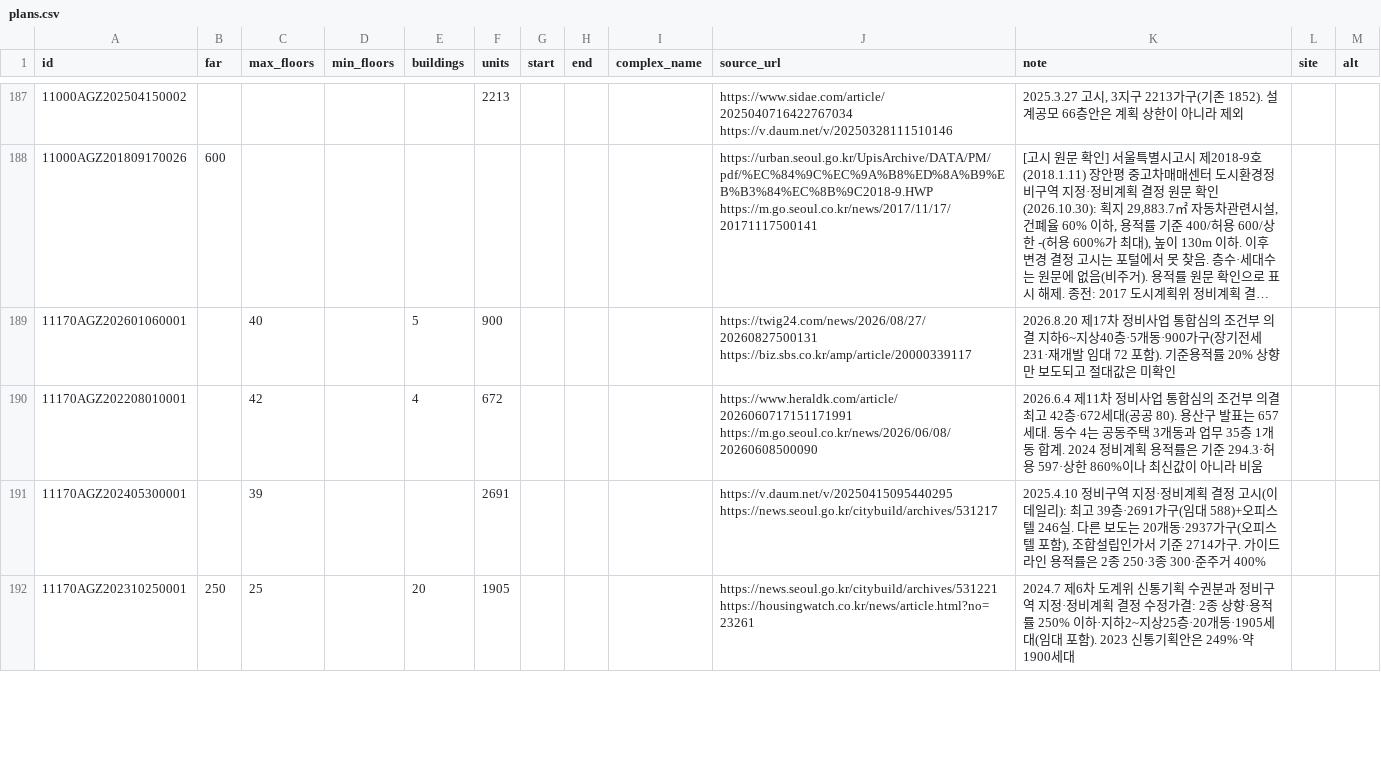
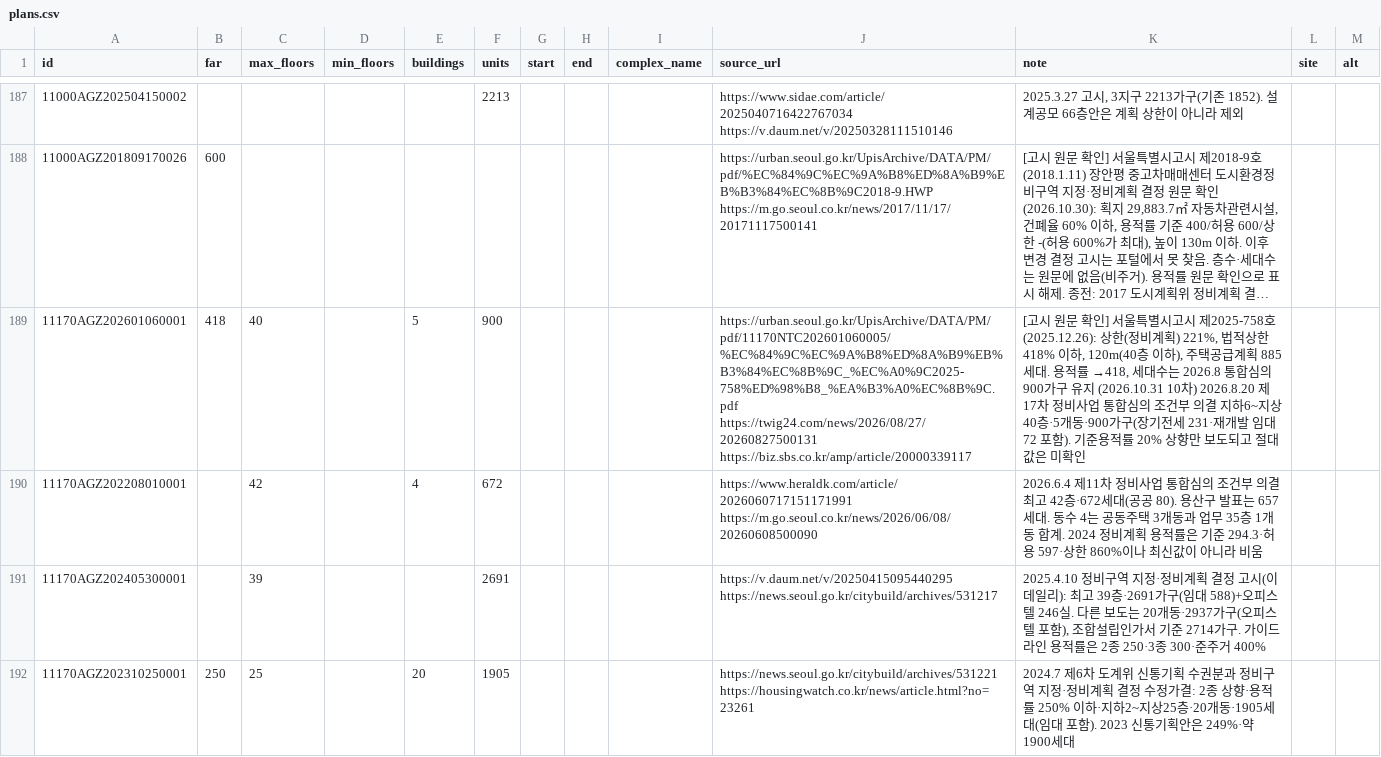
Before and after one commit to Alex-theground/reconstruction-guardian, a CSV file: dev-map/scripts/plans.csv, drawn as a sheet; only a part is shown, gaps mark what is left out; long unchanged cells end in …; the diff covers the shown part only; the diff names each change by its address in the sheet, - before the commit and + after, or states it on an @@ line.

```diff
--- a/dev-map/scripts/plans.csv
+++ b/dev-map/scripts/plans.csv
-B189 (far): (empty)
+B189 (far): 418
-J189 (source_url): https://twig24.com/news/2026/08/27/20260827500131 https://biz.sbs.co.kr/amp/article/20000339117
+J189 (source_url): https://urban.seoul.go.kr/UpisArchive/DATA/PM/pdf/11170NTC202601060005/%EC%84%9C%EC%9A%B8%ED%8A%B9%EB%B3%84%EC%8B%9C_%EC%A0%9C2025-758%ED%98%B8_%EA%B3%A0%EC%8B%9C.pdf https://twig24.com/news/2026/08/27/20260827500131 https://biz.sbs.co.kr/amp/article/20000339117
-K189 (note): 2026.8.20 제17차…
+K189 (note): [고시 원문 확인] 서울특별시고시 제2025-758호(2025.12.26): 상한(정비계획) 221%, 법적상한 418% 이하, 120m(40층 이하), 주택공급계획 885세대. 용적률 →418, 세대수는 2026.8 통합심의 900가구 유지 (2026.10.31 10차) 2026.8.20 제17차…
```
Also changed, not shown: 1 added row and 17 edited cells elsewhere in this file, 2 other files.
